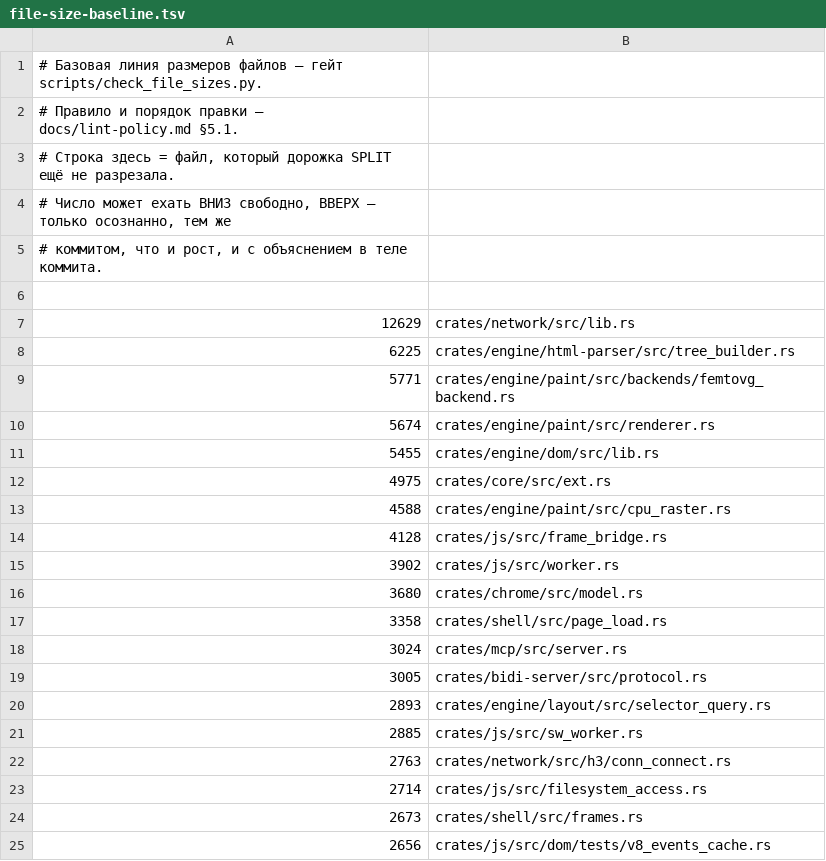
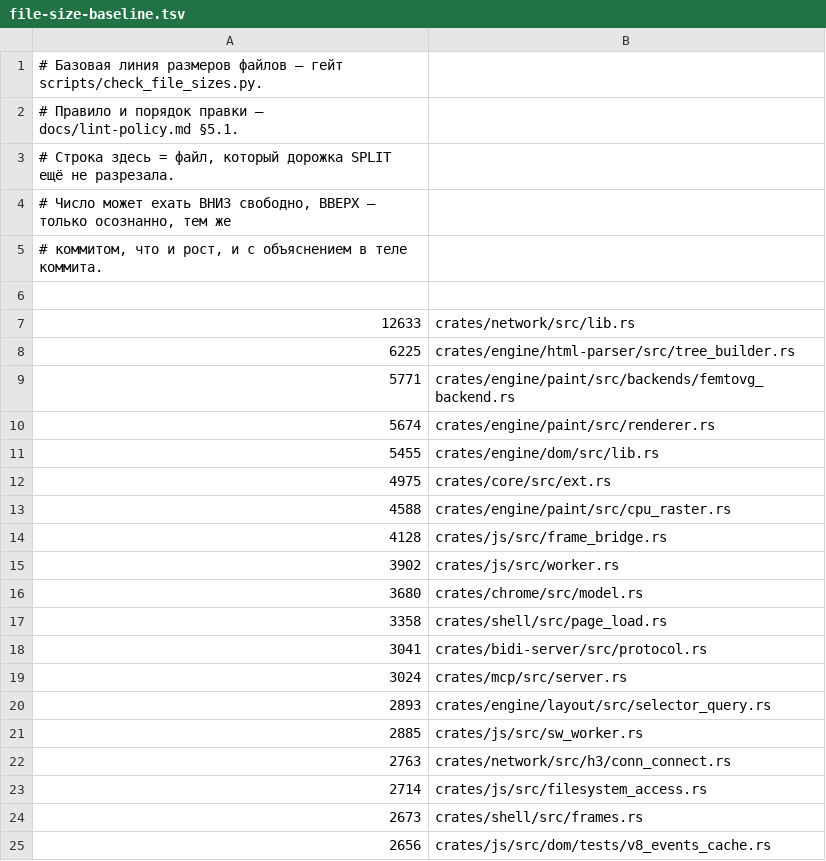
Before and after one commit to LearnJava/lumen-browser, a TSV file: scripts/file-size-baseline.tsv, drawn as a sheet; only a part is shown.

```diff
--- a/scripts/file-size-baseline.tsv
+++ b/scripts/file-size-baseline.tsv
@@ -6,3 +6,3 @@
 
-12629	crates/network/src/lib.rs
+12633	crates/network/src/lib.rs
 6225	crates/engine/html-parser/src/tree_builder.rs
@@ -17,4 +17,4 @@
 3358	crates/shell/src/page_load.rs
+3041	crates/bidi-server/src/protocol.rs
 3024	crates/mcp/src/server.rs
-3005	crates/bidi-server/src/protocol.rs
 2893	crates/engine/layout/src/selector_query.rs
```
Also changed, not shown: 1 other file.
